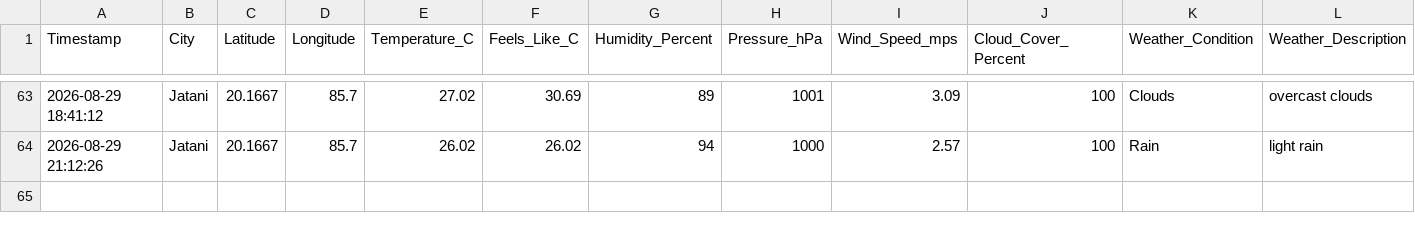
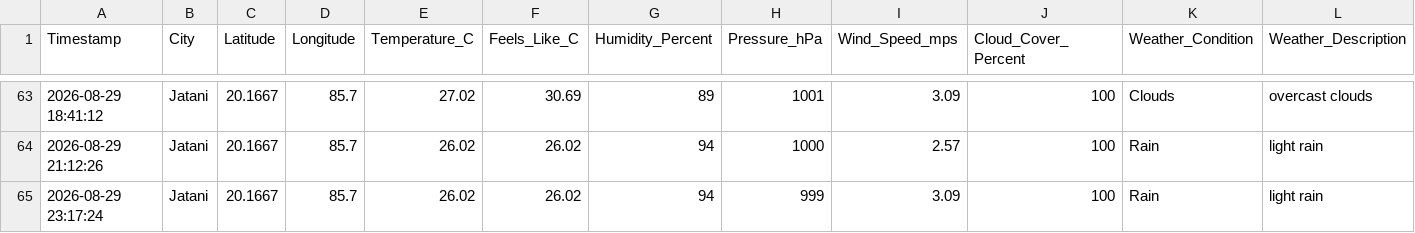
Before and after one commit to biswal-prem-5677/weather-realtime, a CSV file: weather_realtime.csv, drawn as a sheet; only a part is shown, gaps mark what is left out; rows hold the shown columns only; the diff names each change by its address in the sheet, - before the commit and + after, or states it on an @@ line.

```diff
--- a/weather_realtime.csv
+++ b/weather_realtime.csv
+row 65: 2026-08-29 23:17:24 | Jatani | 20.1667 | 85.7 | 26.02 | 26.02 | 94 | 999 | 3.09 | 100 | Rain | light rain
```
